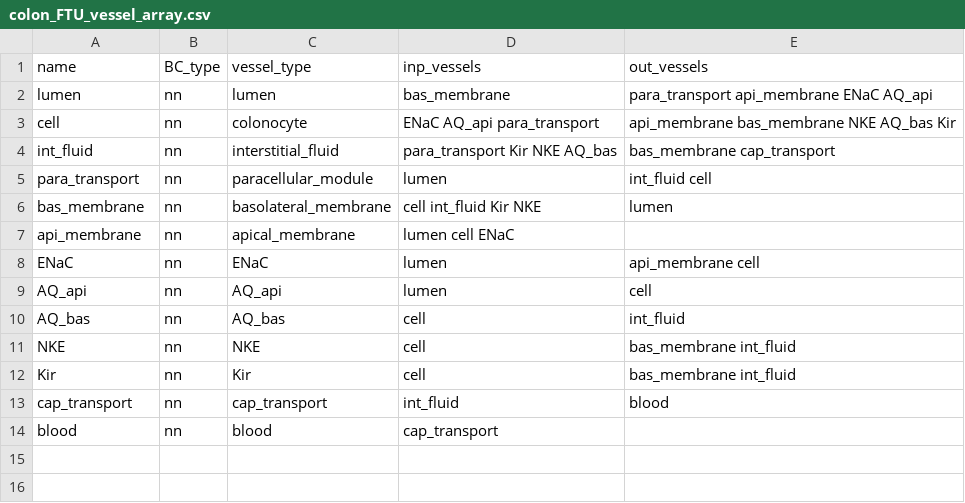
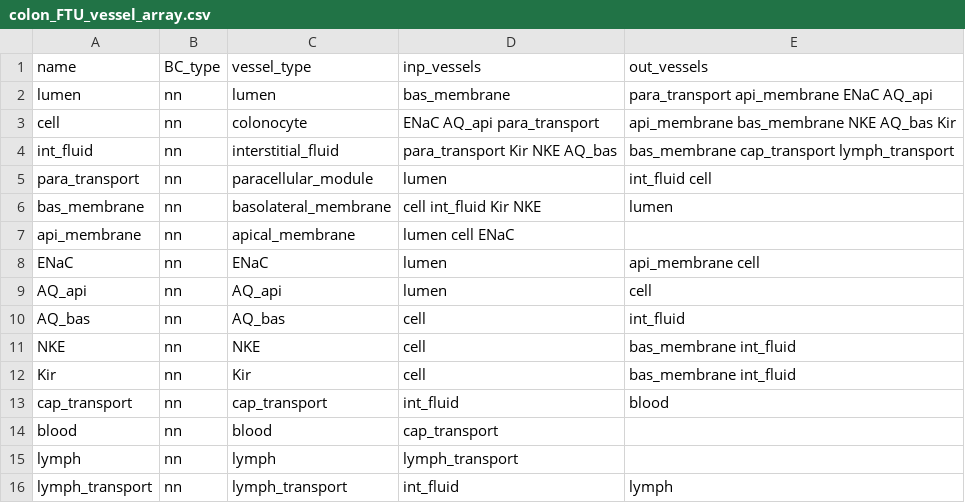
Before and after one commit to jmdowrick/Colon_fluid_transport_FTU, a CSV file: CA_colon_FTU/resources/colon_FTU_vessel_array.csv, drawn as a sheet.

```diff
--- a/CA_colon_FTU/resources/colon_FTU_vessel_array.csv
+++ b/CA_colon_FTU/resources/colon_FTU_vessel_array.csv
@@ -3,3 +3,3 @@ lumen,nn,lumen,bas_membrane,para_transport api_membrane ENaC AQ_api
 cell,nn,colonocyte,ENaC AQ_api para_transport,api_membrane bas_membrane NKE AQ_bas Kir
-int_fluid,nn,interstitial_fluid,para_transport Kir NKE AQ_bas,bas_membrane cap_transport
+int_fluid,nn,interstitial_fluid,para_transport Kir NKE AQ_bas,bas_membrane cap_transport lymph_transport
 para_transport,nn,paracellular_module,lumen,int_fluid cell
@@ -14 +14,3 @@ cap_transport,nn,cap_transport,int_fluid,blood
 blood,nn,blood,cap_transport,
+lymph,nn,lymph,lymph_transport,
+lymph_transport,nn,lymph_transport,int_fluid,lymph
```
Also changed, not shown: CA_colon_FTU/resources/colon_FTU_parameters.csv, 9 other files.
